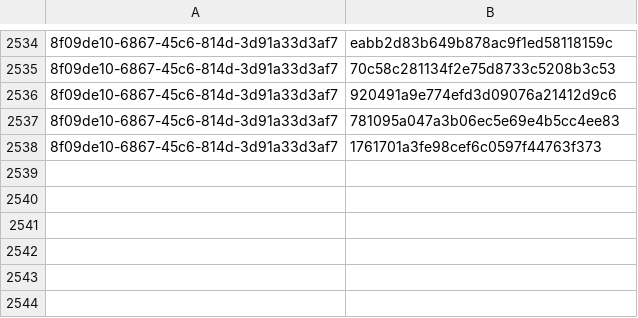
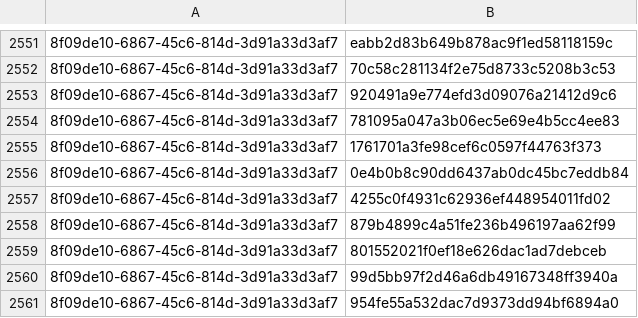
Before and after one commit to RedBlue232/threat-feed-publisher, a CSV file: misp-feed/hashes.csv, drawn as a sheet; only a part is shown, gaps mark what is left out; the diff covers the shown part only; the diff names each change by its address in the sheet, - before the commit and + after, or states it on an @@ line.

```diff
--- a/misp-feed/hashes.csv
+++ b/misp-feed/hashes.csv
+row 2556: 8f09de10-6867-45c6-814d-3d91a33d3af7 | 0e4b0b8c90dd6437ab0dc45bc7eddb84
+row 2557: 8f09de10-6867-45c6-814d-3d91a33d3af7 | 4255c0f4931c62936ef448954011fd02
+row 2558: 8f09de10-6867-45c6-814d-3d91a33d3af7 | 879b4899c4a51fe236b496197aa62f99
+row 2559: 8f09de10-6867-45c6-814d-3d91a33d3af7 | 801552021f0ef18e626dac1ad7debceb
+row 2560: 8f09de10-6867-45c6-814d-3d91a33d3af7 | 99d5bb97f2d46a6db49167348ff3940a
+row 2561: 8f09de10-6867-45c6-814d-3d91a33d3af7 | 954fe55a532dac7d9373dd94bf6894a0
```
Also changed, not shown: 17 added rows elsewhere in this file, 4 other files.
